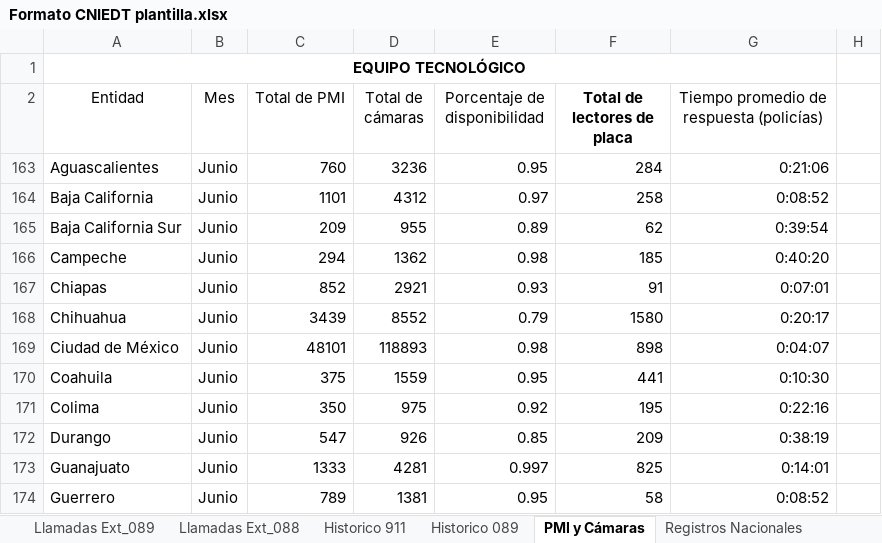
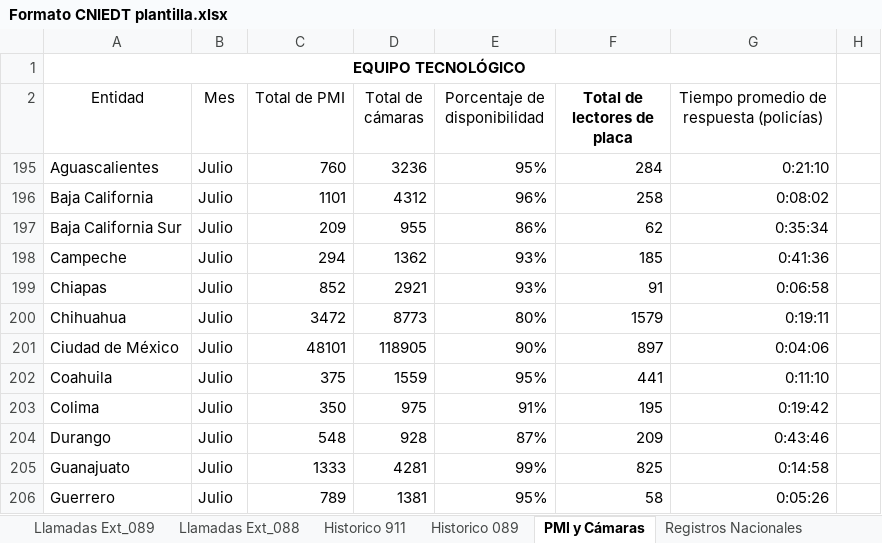
Before and after one commit to gerardomelkart/fese, an Excel workbook: FESE código/plantillas/Formato CNIEDT plantilla.xlsx, sheet PMI y Cámaras, drawn as a sheet; only a part is shown; values as stored, in another font and other column widths than the file's, no borders; charts and pictures and table styles not drawn; addresses are those after the commit; the diff covers the shown part only; the diff names each change by its address in the sheet, - before the commit and + after, or states it on an @@ line.

```diff
--- a/FESE código/plantillas/Formato CNIEDT plantilla.xlsx (sheet PMI y Cámaras)
+++ b/FESE código/plantillas/Formato CNIEDT plantilla.xlsx (sheet PMI y Cámaras)
-B195:B206 (Mes): Junio
+B195:B206 (Mes): Julio
-E195 (Porcentaje de disponibilidad): 0.95
+E195 (Porcentaje de disponibilidad): 95%
-G195: 0:21:06
+G195: 0:21:10
-E196 (Porcentaje de disponibilidad): 0.97
+E196 (Porcentaje de disponibilidad): 96%
-G196: 0:08:52
+G196: 0:08:02
-E197 (Porcentaje de disponibilidad): 0.89
+E197 (Porcentaje de disponibilidad): 86%
-G197: 0:39:54
+G197: 0:35:34
-E198 (Porcentaje de disponibilidad): 0.98
+E198 (Porcentaje de disponibilidad): 93%
-G198: 0:40:20
+G198: 0:41:36
-E199 (Porcentaje de disponibilidad): 0.93
+E199 (Porcentaje de disponibilidad): 93%
-G199: 0:07:01
+G199: 0:06:58
-C200 (Total de PMI): 3439
+C200 (Total de PMI): 3472
-D200 (Total de cámaras): 8552
+D200 (Total de cámaras): 8773
-E200 (Porcentaje de disponibilidad): 0.79
+E200 (Porcentaje de disponibilidad): 80%
-F200 (Total de lectores de placa): 1580
+F200 (Total de lectores de placa): 1579
-G200: 0:20:17
+G200: 0:19:11
-D201 (Total de cámaras): 118893
+D201 (Total de cámaras): 118905
-E201 (Porcentaje de disponibilidad): 0.98
+E201 (Porcentaje de disponibilidad): 90%
-F201 (Total de lectores de placa): 898
+F201 (Total de lectores de placa): 897
-G201: 0:04:07
+G201: 0:04:06
-E202 (Porcentaje de disponibilidad): 0.95
+E202 (Porcentaje de disponibilidad): 95%
-G202: 0:10:30
+G202: 0:11:10
-E203 (Porcentaje de disponibilidad): 0.92
+E203 (Porcentaje de disponibilidad): 91%
-G203: 0:22:16
+G203: 0:19:42
-C204 (Total de PMI): 547
+C204 (Total de PMI): 548
-D204 (Total de cámaras): 926
+D204 (Total de cámaras): 928
-E204 (Porcentaje de disponibilidad): 0.85
+E204 (Porcentaje de disponibilidad): 87%
-G204: 0:38:19
+G204: 0:43:46
-E205 (Porcentaje de disponibilidad): 0.997
+E205 (Porcentaje de disponibilidad): 99%
-G205: 0:14:01
+G205: 0:14:58
-E206 (Porcentaje de disponibilidad): 0.95
+E206 (Porcentaje de disponibilidad): 95%
-G206: 0:08:52
+G206: 0:05:26
```
Also changed, not shown: 88 edited cells elsewhere in this sheet, sheet Llamadas Ext_088, sheet Llamadas Ext_089, sheet Historico 911, sheet Historico 089, sheet Llamadas procedentes 089, sheet Llamadas procedentes 911, 1 more sheet, hidden cells, charts or pictures.
